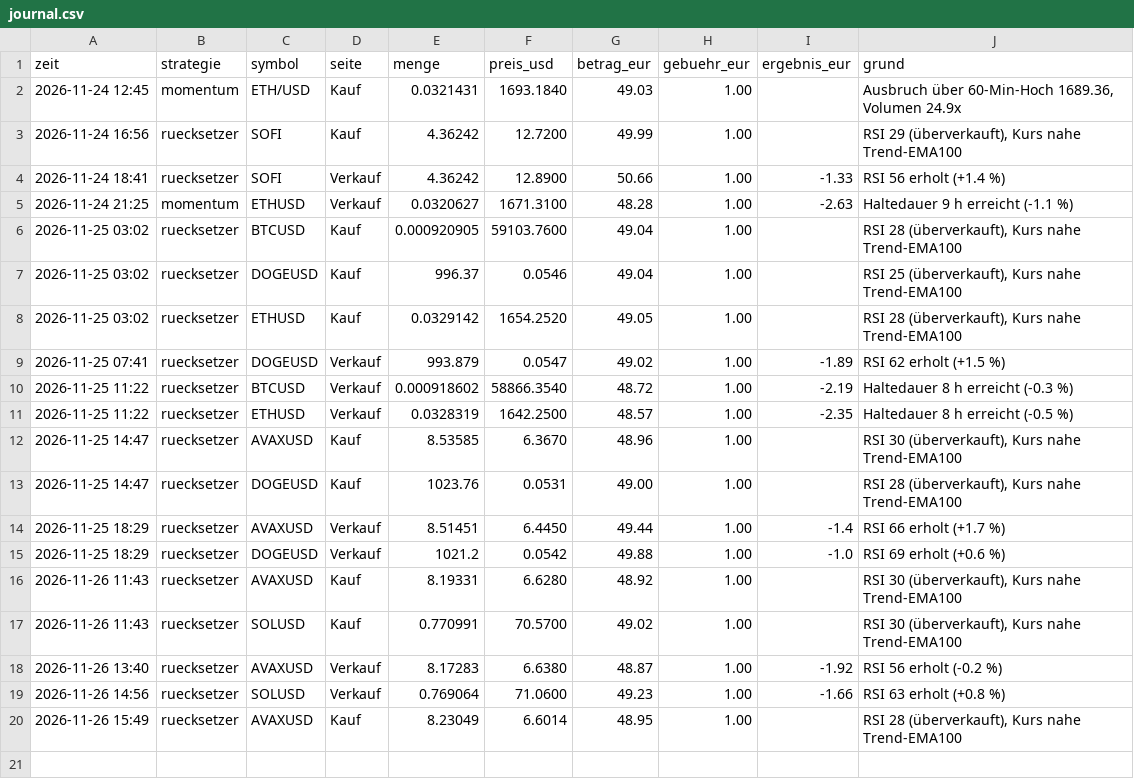
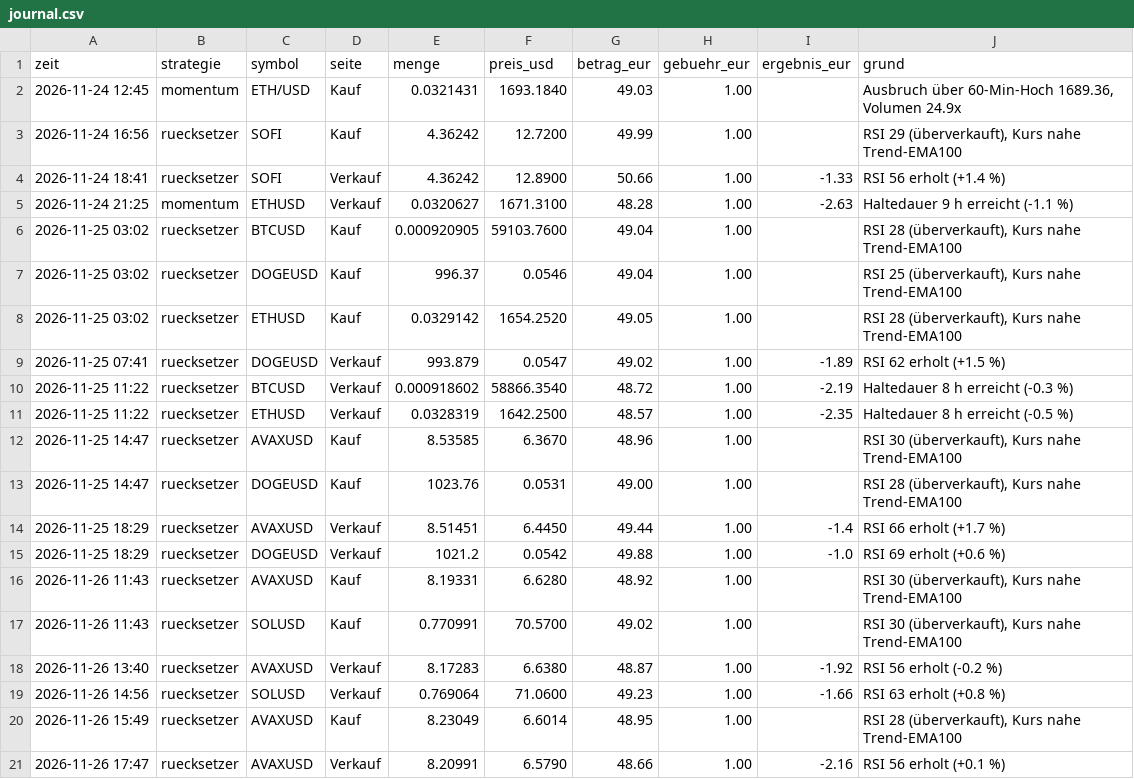
Before and after one commit to forestblood/jarvis-papertrader, a CSV file: berichte/journal.csv, drawn as a sheet.

```diff
--- a/berichte/journal.csv
+++ b/berichte/journal.csv
@@ -20 +20,2 @@ zeit,strategie,symbol,seite,menge,preis_usd,betrag_eur,gebuehr_eur,ergebnis_eur,
 2026-11-26 15:49,ruecksetzer,AVAXUSD,Kauf,8.23049,6.6014,48.95,1.00,,"RSI 28 (überverkauft), Kurs nahe Trend-EMA100"
+2026-11-26 17:47,ruecksetzer,AVAXUSD,Verkauf,8.20991,6.5790,48.66,1.00,-2.16,RSI 56 erholt (+0.1 %)
```
Also changed, not shown: berichte/verlauf.csv, 4 other files.
